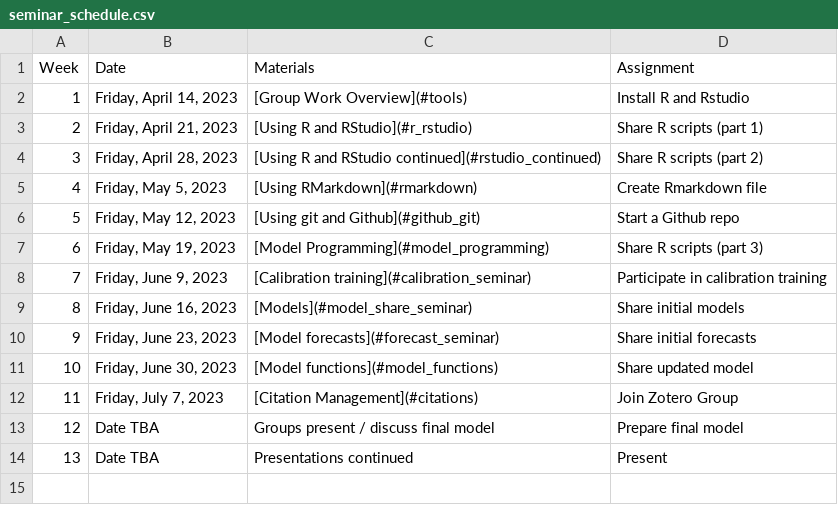
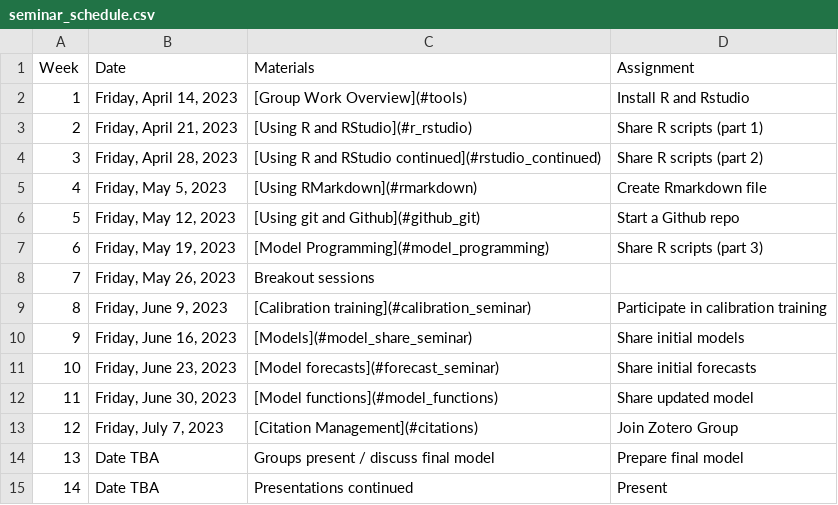
Before and after one commit to CWWhitney/Decision_Analysis_Course, a CSV file: seminar_schedule.csv, drawn as a sheet; addresses are those after the commit; the diff names each change by its address in the sheet, - before the commit and + after, or states it on an @@ line.

```diff
--- a/seminar_schedule.csv
+++ b/seminar_schedule.csv
+row 8: 7 | Friday, May 26, 2023 | Breakout sessions
@@ column A (Week) renumbered from row 9 down @@
```
Also changed, not shown: lecture_schedule.csv, 2 other files.
